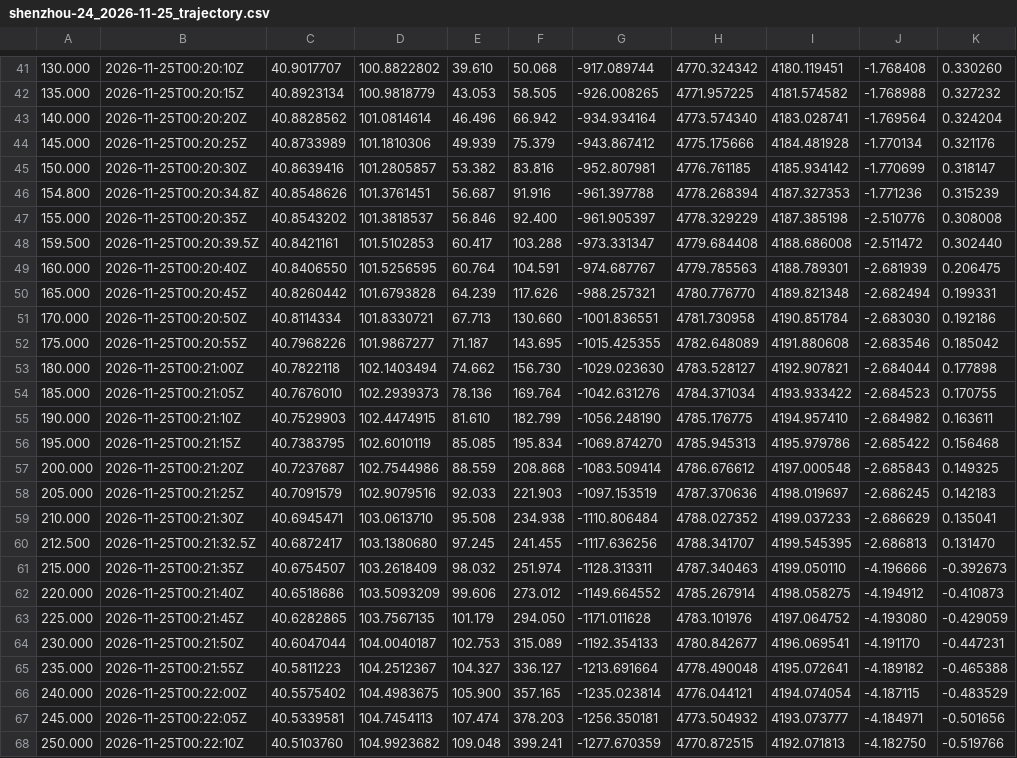
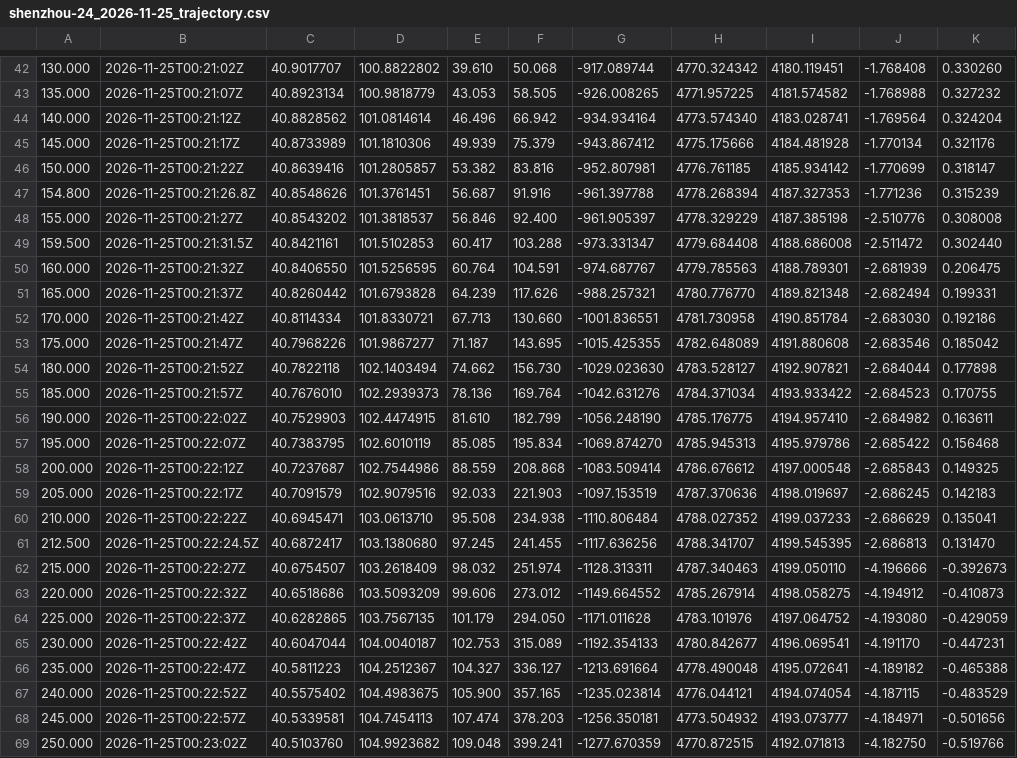
Before and after one commit to nikkelj/planet42069.org, a CSV file: artifacts/space-report/public/launches/shenzhou-24/shenzhou-24_2026-11-25_trajectory.csv, drawn as a sheet; only a part is shown, gaps mark what is left out; addresses are those after the commit; the diff covers the shown part only; the diff names each change by its address in the sheet, - before the commit and + after, or states it on an @@ line.

```diff
--- a/artifacts/space-report/public/launches/shenzhou-24/shenzhou-24_2026-11-25_trajectory.csv
+++ b/artifacts/space-report/public/launches/shenzhou-24/shenzhou-24_2026-11-25_trajectory.csv
-B42: 2026-11-25T00:20:10Z
+B42: 2026-11-25T00:21:02Z
-B43: 2026-11-25T00:20:15Z
+B43: 2026-11-25T00:21:07Z
-B44: 2026-11-25T00:20:20Z
+B44: 2026-11-25T00:21:12Z
-B45: 2026-11-25T00:20:25Z
+B45: 2026-11-25T00:21:17Z
-B46: 2026-11-25T00:20:30Z
+B46: 2026-11-25T00:21:22Z
-B47: 2026-11-25T00:20:34.8Z
+B47: 2026-11-25T00:21:26.8Z
-B48: 2026-11-25T00:20:35Z
+B48: 2026-11-25T00:21:27Z
-B49: 2026-11-25T00:20:39.5Z
+B49: 2026-11-25T00:21:31.5Z
-B50: 2026-11-25T00:20:40Z
+B50: 2026-11-25T00:21:32Z
-B51: 2026-11-25T00:20:45Z
+B51: 2026-11-25T00:21:37Z
-B52: 2026-11-25T00:20:50Z
+B52: 2026-11-25T00:21:42Z
-B53: 2026-11-25T00:20:55Z
+B53: 2026-11-25T00:21:47Z
-B54: 2026-11-25T00:21:00Z
+B54: 2026-11-25T00:21:52Z
-B55: 2026-11-25T00:21:05Z
+B55: 2026-11-25T00:21:57Z
-B56: 2026-11-25T00:21:10Z
+B56: 2026-11-25T00:22:02Z
-B57: 2026-11-25T00:21:15Z
+B57: 2026-11-25T00:22:07Z
-B58: 2026-11-25T00:21:20Z
+B58: 2026-11-25T00:22:12Z
-B59: 2026-11-25T00:21:25Z
+B59: 2026-11-25T00:22:17Z
-B60: 2026-11-25T00:21:30Z
+B60: 2026-11-25T00:22:22Z
-B61: 2026-11-25T00:21:32.5Z
+B61: 2026-11-25T00:22:24.5Z
-B62: 2026-11-25T00:21:35Z
+B62: 2026-11-25T00:22:27Z
-B63: 2026-11-25T00:21:40Z
+B63: 2026-11-25T00:22:32Z
-B64: 2026-11-25T00:21:45Z
+B64: 2026-11-25T00:22:37Z
-B65: 2026-11-25T00:21:50Z
+B65: 2026-11-25T00:22:42Z
-B66: 2026-11-25T00:21:55Z
+B66: 2026-11-25T00:22:47Z
-B67: 2026-11-25T00:22:00Z
+B67: 2026-11-25T00:22:52Z
-B68: 2026-11-25T00:22:05Z
+B68: 2026-11-25T00:22:57Z
-B69: 2026-11-25T00:22:10Z
+B69: 2026-11-25T00:23:02Z
```
Also changed, not shown: 1 added row and 70 edited cells elsewhere in this file, artifacts/space-report/public/launches/shenzhou-24/shenzhou-24_2026-11-25_trajectory_sim.csv, artifacts/space-report/public/launches/ussf-266/ussf-266_2026-11-24_trajectory.csv, 8 other files.
